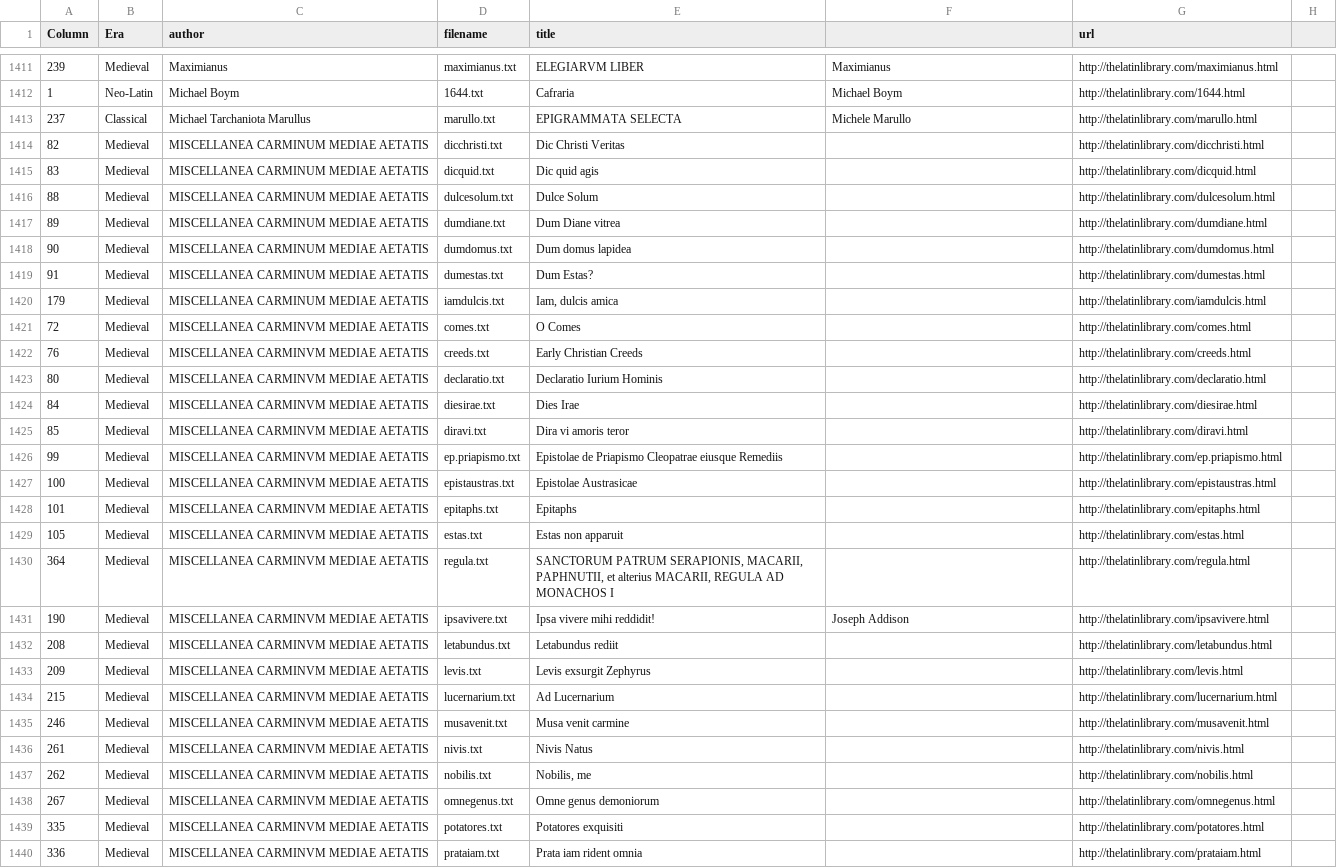
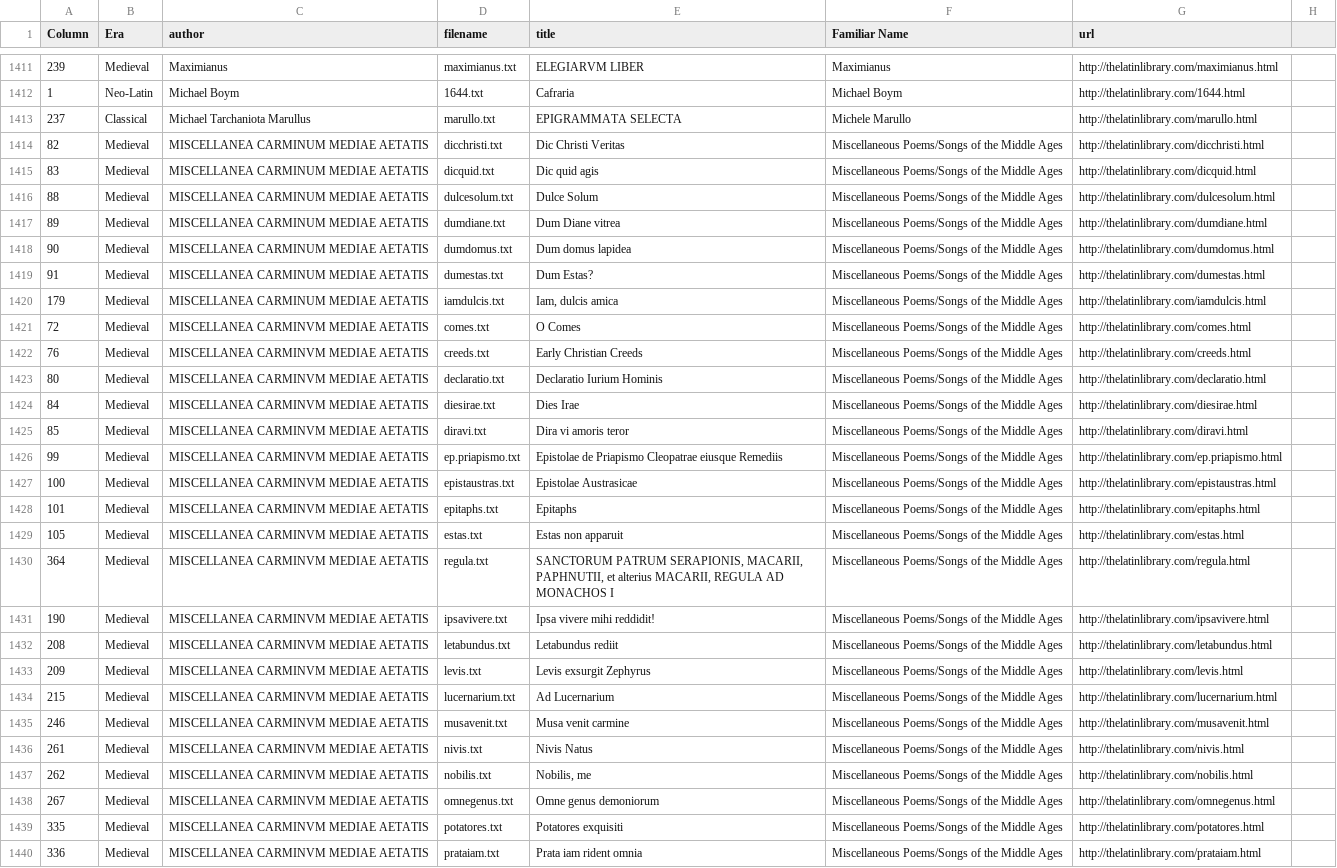
Before and after one commit to sjhuskey/latin_text_latin_library, a CSV file: staging_data-1-2017-06-23.csv, drawn as a sheet; only a part is shown, gaps mark what is left out; the diff covers the shown part only; the diff names each change by its address in the sheet, - before the commit and + after, or states it on an @@ line.

```diff
--- a/staging_data-1-2017-06-23.csv
+++ b/staging_data-1-2017-06-23.csv
-F1: (empty)
+F1: Familiar Name
-F1414:F1430 (Familiar Name): (empty)
+F1414:F1430 (Familiar Name): Miscellaneous Poems/Songs of the Middle Ages
-F1431 (Familiar Name): Joseph Addison
+F1431 (Familiar Name): Miscellaneous Poems/Songs of the Middle Ages
-F1432:F1440 (Familiar Name): (empty)
+F1432:F1440 (Familiar Name): Miscellaneous Poems/Songs of the Middle Ages
```
Also changed, not shown: 85 edited cells elsewhere in this file, 1 other file.
